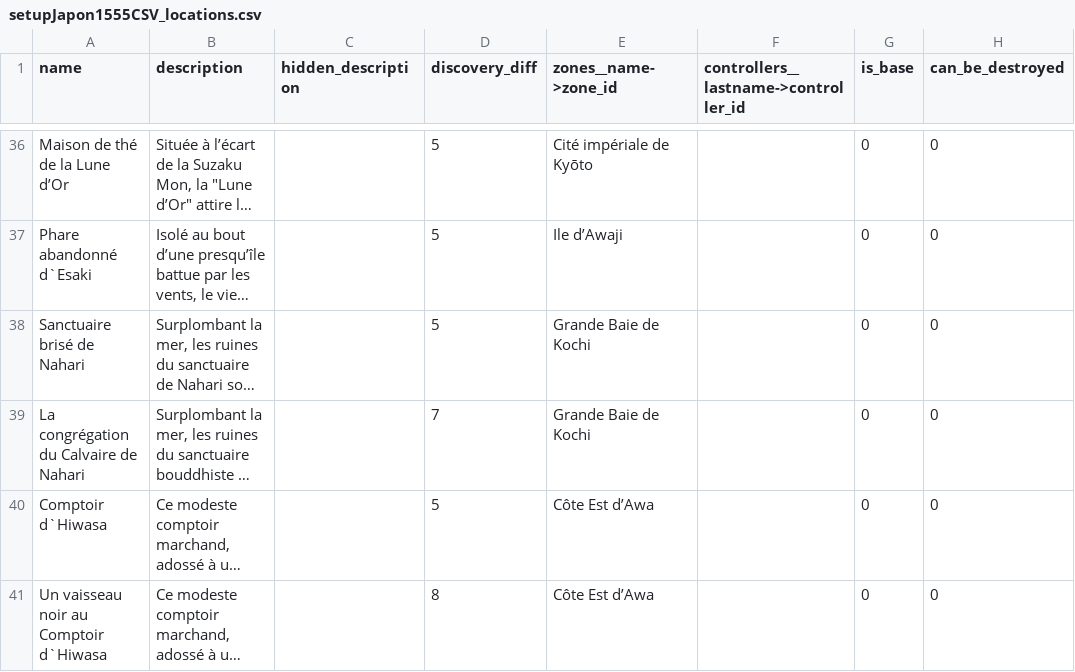
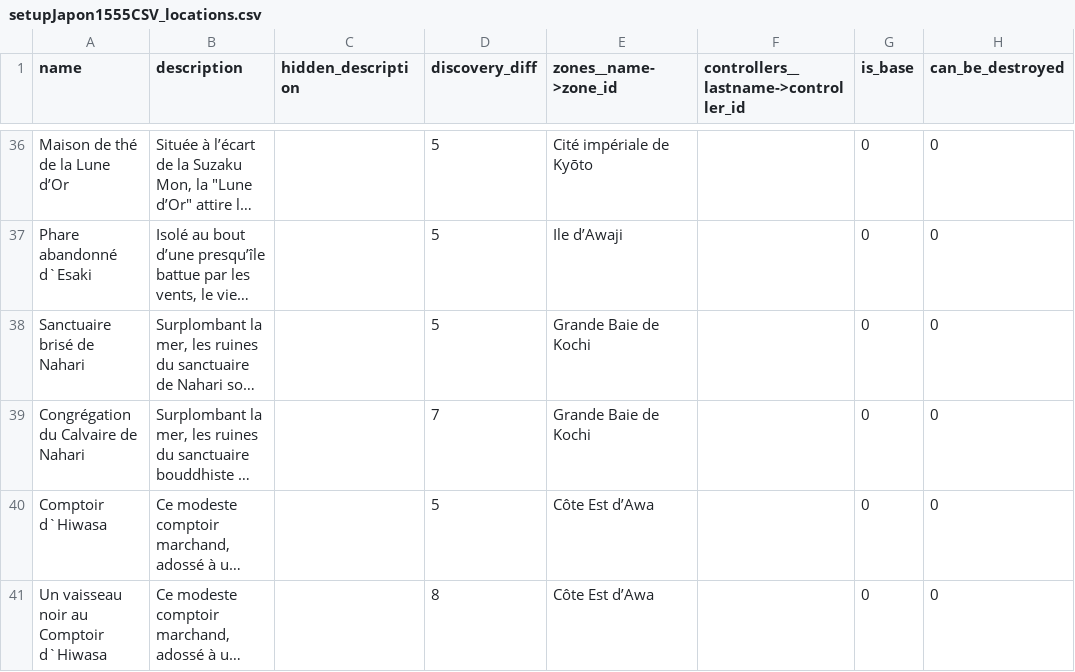
Before and after one commit to Edward-Croc/RPGConquestGame, a CSV file: var/csv/setupJapon1555CSV_locations.csv, drawn as a sheet; only a part is shown, gaps mark what is left out; long unchanged cells end in …; the diff names each change by its address in the sheet, - before the commit and + after, or states it on an @@ line.

Commit message:
config : fix name of location

```diff
--- a/var/csv/setupJapon1555CSV_locations.csv
+++ b/var/csv/setupJapon1555CSV_locations.csv
-A39 (name): La congrégation du Calvaire de Nahari
+A39 (name): Congrégation du Calvaire de Nahari
```
